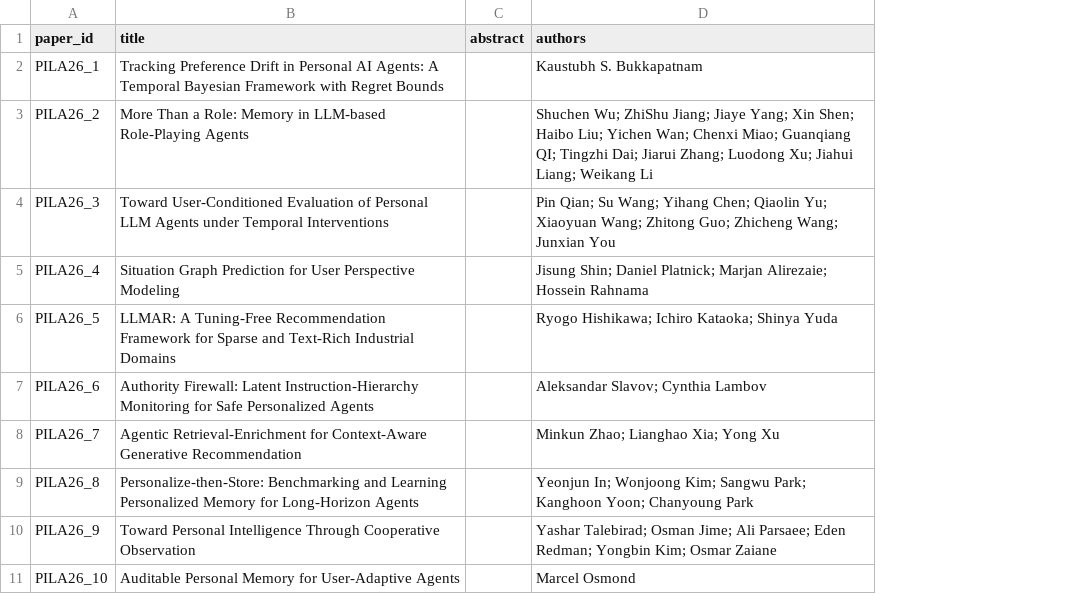
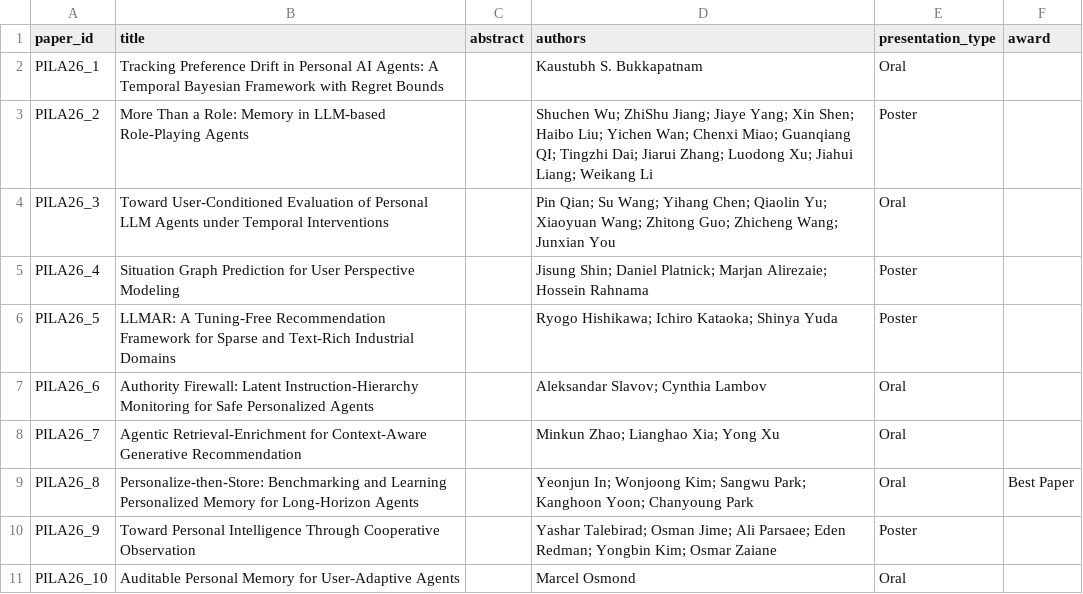
Before and after one commit to PILA26-workshop/PILA26-workshop.github.io, a CSV file: accepted_papers.csv, drawn as a sheet; the diff names each change by its address in the sheet, - before the commit and + after, or states it on an @@ line.

Commit message:
oral
update oral papers

```diff
--- a/accepted_papers.csv
+++ b/accepted_papers.csv
+column E (presentation_type), rows 2-11: Oral | Poster | Oral | Poster | Poster | Oral | Oral | Oral | Poster | Oral
+column F (award), row 9: Best Paper
```
Also changed, not shown: 2 other files.
